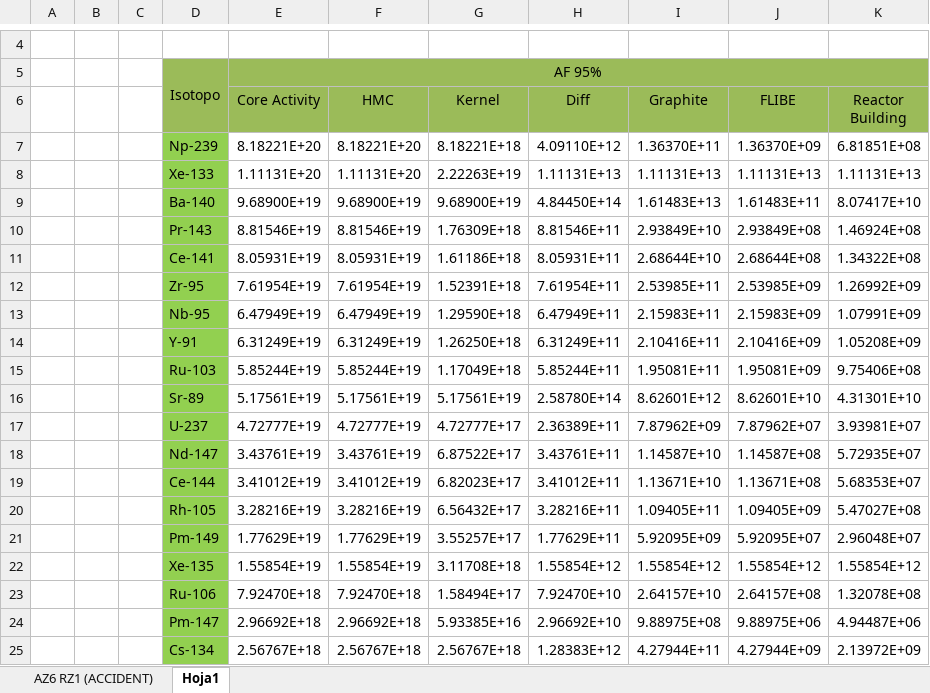
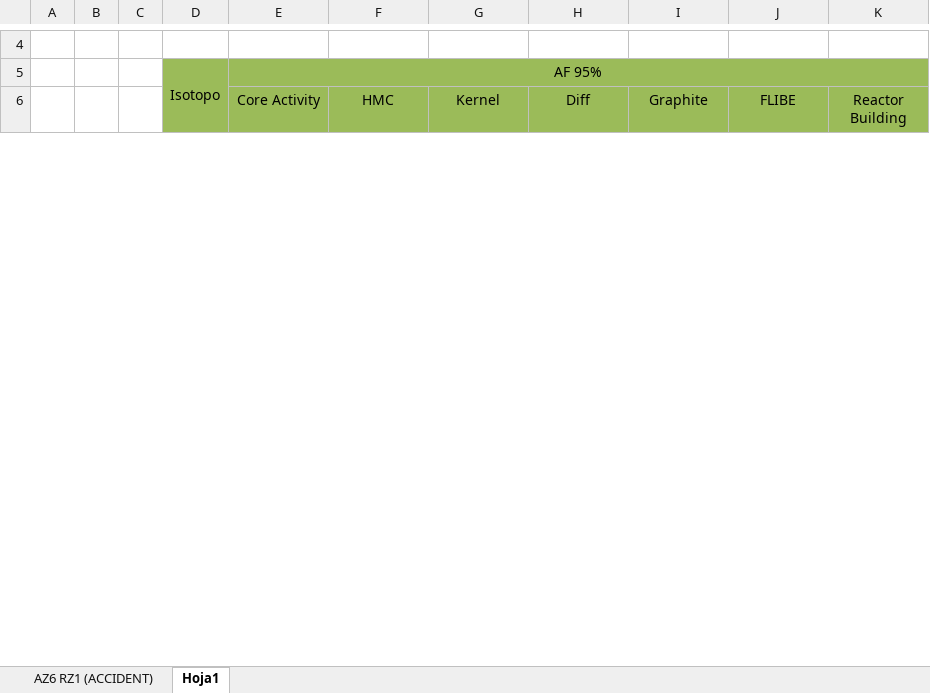
Before and after one commit to jonander007/TFM, an Excel workbook: datos/inventario/Calculosfueradelacontencion_NUBASE2020.xlsx, sheet Hoja1, drawn as a sheet; only a part is shown, gaps mark what is left out; values as stored, in another font and other column widths than the file's, no borders; conditional formats not drawn; removed rows and columns are numbered as before the commit, all else as after; the diff covers the shown part only; the diff names each change by its address in the sheet, - before the commit and + after, or states it on an @@ line.

```diff
--- a/datos/inventario/Calculosfueradelacontencion_NUBASE2020.xlsx (sheet Hoja1)
+++ b/datos/inventario/Calculosfueradelacontencion_NUBASE2020.xlsx (sheet Hoja1)
-row 7:  |  |  | Np-239 | 8.18221E+20 | 8.18221E+20 | 8.18221E+18 | 4.09110E+12 | 1.36370E+11 | 1.36370E+09 | 6.81851E+08
-row 8:  |  |  | Xe-133 | 1.11131E+20 | 1.11131E+20 | 2.22263E+19 | 1.11131E+13 | 1.11131E+13 | 1.11131E+13 | 1.11131E+13
-row 9:  |  |  | Ba-140 | 9.68900E+19 | 9.68900E+19 | 9.68900E+19 | 4.84450E+14 | 1.61483E+13 | 1.61483E+11 | 8.07417E+10
-row 10:  |  |  | Pr-143 | 8.81546E+19 | 8.81546E+19 | 1.76309E+18 | 8.81546E+11 | 2.93849E+10 | 2.93849E+08 | 1.46924E+08
-row 11:  |  |  | Ce-141 | 8.05931E+19 | 8.05931E+19 | 1.61186E+18 | 8.05931E+11 | 2.68644E+10 | 2.68644E+08 | 1.34322E+08
-row 12:  |  |  | Zr-95 | 7.61954E+19 | 7.61954E+19 | 1.52391E+18 | 7.61954E+11 | 2.53985E+11 | 2.53985E+09 | 1.26992E+09
-row 13:  |  |  | Nb-95 | 6.47949E+19 | 6.47949E+19 | 1.29590E+18 | 6.47949E+11 | 2.15983E+11 | 2.15983E+09 | 1.07991E+09
-row 14:  |  |  | Y-91 | 6.31249E+19 | 6.31249E+19 | 1.26250E+18 | 6.31249E+11 | 2.10416E+11 | 2.10416E+09 | 1.05208E+09
-row 15:  |  |  | Ru-103 | 5.85244E+19 | 5.85244E+19 | 1.17049E+18 | 5.85244E+11 | 1.95081E+11 | 1.95081E+09 | 9.75406E+08
-row 16:  |  |  | Sr-89 | 5.17561E+19 | 5.17561E+19 | 5.17561E+19 | 2.58780E+14 | 8.62601E+12 | 8.62601E+10 | 4.31301E+10
-row 17:  |  |  | U-237 | 4.72777E+19 | 4.72777E+19 | 4.72777E+17 | 2.36389E+11 | 7.87962E+09 | 7.87962E+07 | 3.93981E+07
-row 18:  |  |  | Nd-147 | 3.43761E+19 | 3.43761E+19 | 6.87522E+17 | 3.43761E+11 | 1.14587E+10 | 1.14587E+08 | 5.72935E+07
-row 19:  |  |  | Ce-144 | 3.41012E+19 | 3.41012E+19 | 6.82023E+17 | 3.41012E+11 | 1.13671E+10 | 1.13671E+08 | 5.68353E+07
-row 20:  |  |  | Rh-105 | 3.28216E+19 | 3.28216E+19 | 6.56432E+17 | 3.28216E+11 | 1.09405E+11 | 1.09405E+09 | 5.47027E+08
-row 21:  |  |  | Pm-149 | 1.77629E+19 | 1.77629E+19 | 3.55257E+17 | 1.77629E+11 | 5.92095E+09 | 5.92095E+07 | 2.96048E+07
-row 22:  |  |  | Xe-135 | 1.55854E+19 | 1.55854E+19 | 3.11708E+18 | 1.55854E+12 | 1.55854E+12 | 1.55854E+12 | 1.55854E+12
-row 23:  |  |  | Ru-106 | 7.92470E+18 | 7.92470E+18 | 1.58494E+17 | 7.92470E+10 | 2.64157E+10 | 2.64157E+08 | 1.32078E+08
-row 24:  |  |  | Pm-147 | 2.96692E+18 | 2.96692E+18 | 5.93385E+16 | 2.96692E+10 | 9.88975E+08 | 9.88975E+06 | 4.94487E+06
-row 25:  |  |  | Cs-134 | 2.56767E+18 | 2.56767E+18 | 2.56767E+18 | 1.28383E+12 | 4.27944E+11 | 4.27944E+09 | 2.13972E+09
```
Also changed, not shown: 54 added rows, 23 removed rows and cell formats elsewhere in this sheet, sheet AZ6 RZ1 (ACCIDENT), hidden cells, charts or pictures, 10 other files.
